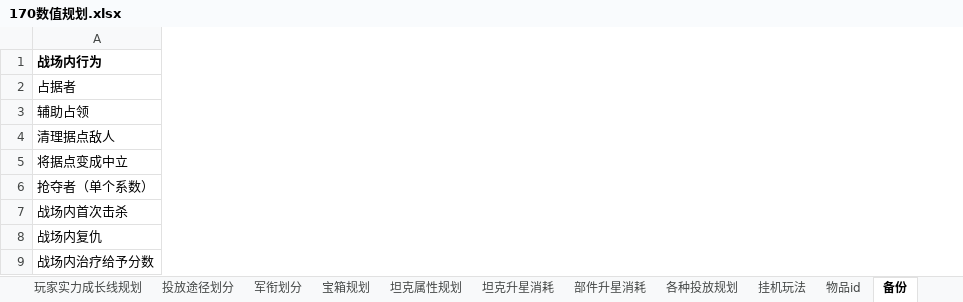
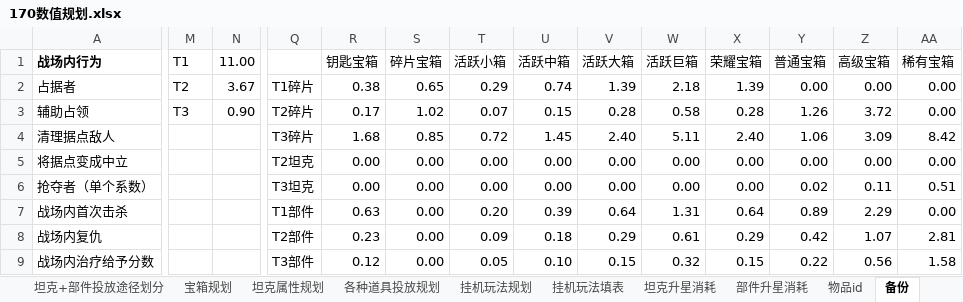
Before and after one commit to JakeYu1212/Notes, an Excel workbook: [Work]/170数值/170数值规划.xlsx, sheet 备份, drawn as a sheet; only a part is shown, gaps mark what is left out; values as stored, in another font and other column widths than the file's, no borders; conditional formats not drawn; the diff covers the shown part only; the diff names each change by its address in the sheet, - before the commit and + after, or states it on an @@ line.

```diff
--- a/[Work]/170数值/170数值规划.xlsx (sheet 备份)
+++ b/[Work]/170数值/170数值规划.xlsx (sheet 备份)
-sheet tab: 投放途径划分
+sheet tab: 坦克+部件投放途径划分
-sheet tab: 各种投放规划
+sheet tab: 各种道具投放规划
-sheet tab: 挂机玩法
+sheet tab: 挂机玩法填表
+sheet tab: 挂机玩法规划
@@ sheet tab order changed: 坦克+部件投放途径划分 | 宝箱规划 | 坦克属性规划 | 各种道具投放规划 | 挂机玩法规划 | 挂机玩法填表 | 坦克升星消耗 | 部件升星消耗 | 物品id | 备份 @@
+column M (T1), rows 2-3: T2 | T3
+column N (11.00), rows 2-3: 3.67 | 0.90
+column Q, rows 2-9: T1碎片 | T2碎片 | T3碎片 | T2坦克 | T3坦克 | T1部件 | T2部件 | T3部件
+column R (钥匙宝箱), rows 2-9: 0.38 | 0.17 | 1.68 | 0.00 | 0.00 | 0.63 | 0.23 | 0.12
+column S (碎片宝箱), rows 2-9: 0.65 | 1.02 | 0.85 | 0.00 | 0.00 | 0.00 | 0.00 | 0.00
+column T (活跃小箱), rows 2-9: 0.29 | 0.07 | 0.72 | 0.00 | 0.00 | 0.20 | 0.09 | 0.05
+column U (活跃中箱), rows 2-9: 0.74 | 0.15 | 1.45 | 0.00 | 0.00 | 0.39 | 0.18 | 0.10
+column V (活跃大箱), rows 2-9: 1.39 | 0.28 | 2.40 | 0.00 | 0.00 | 0.64 | 0.29 | 0.15
+column W (活跃巨箱), rows 2-9: 2.18 | 0.58 | 5.11 | 0.00 | 0.00 | 1.31 | 0.61 | 0.32
+column X (荣耀宝箱), rows 2-9: 1.39 | 0.28 | 2.40 | 0.00 | 0.00 | 0.64 | 0.29 | 0.15
+column Y (普通宝箱), rows 2-9: 0.00 | 1.26 | 1.06 | 0.00 | 0.02 | 0.89 | 0.42 | 0.22
+column Z (高级宝箱), rows 2-9: 0.00 | 3.72 | 3.09 | 0.00 | 0.11 | 2.29 | 1.07 | 0.56
+column AA (稀有宝箱), rows 2-9: 0.00 | 0.00 | 8.42 | 0.00 | 0.51 | 0.00 | 2.81 | 1.58
```
Also changed, not shown: 3 added columns elsewhere in this sheet, sheet 挂机玩法填表, sheet 时间预估, sheet 新Rank经验值投放, sheet 坦克升星成长线规划, sheet 宝箱规划, sheet 坦克+部件投放途径划分, 2 more sheets, other sheet tabs, formulas that keep their value, charts or pictures, 3 other files.
